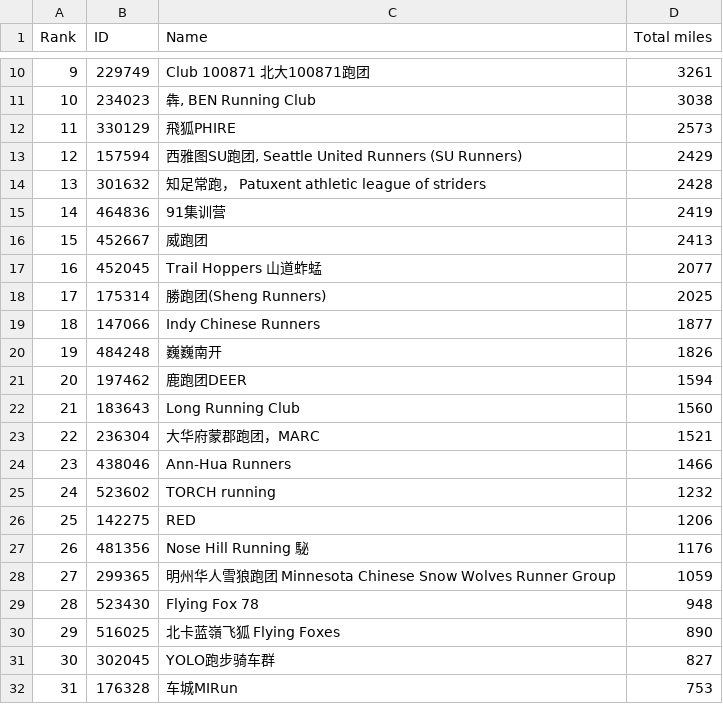
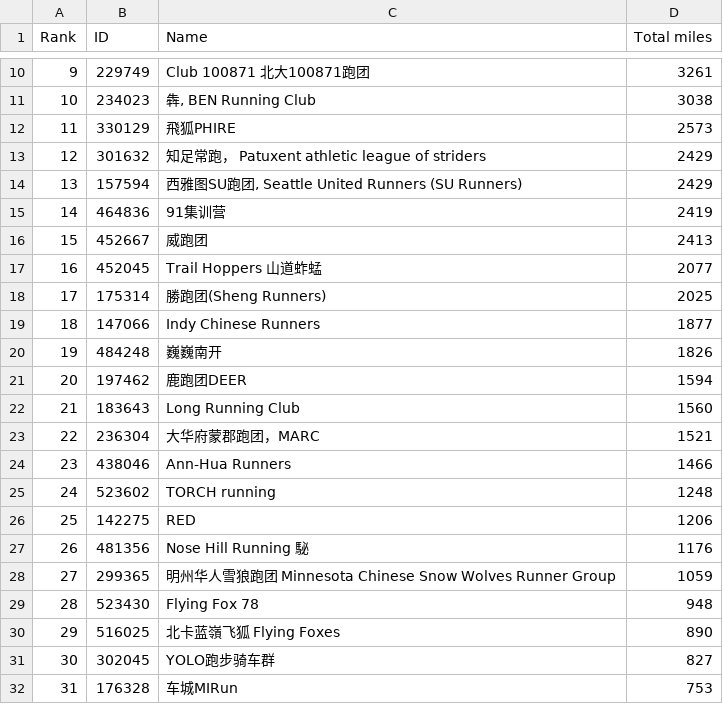
Before and after one commit to mocaspike150/lab, a CSV file: data/club_ranking.csv, drawn as a sheet; only a part is shown, gaps mark what is left out; removed rows and columns are numbered as before the commit, all else as after; the diff names each change by its address in the sheet, - before the commit and + after, or states it on an @@ line.

Commit message:
update total by Makefile

```diff
--- a/data/club_ranking.csv
+++ b/data/club_ranking.csv
+row 13: 12 | 301632 | 知足常跑， Patuxent athletic league of striders | 2429
@@ column A (Rank) renumbered in row 14 @@
-row 14: 13 | 301632 | 知足常跑， Patuxent athletic league of striders | 2428
-D25 (Total miles): 1232
+D25 (Total miles): 1248
```
Also changed, not shown: 3 other files.
